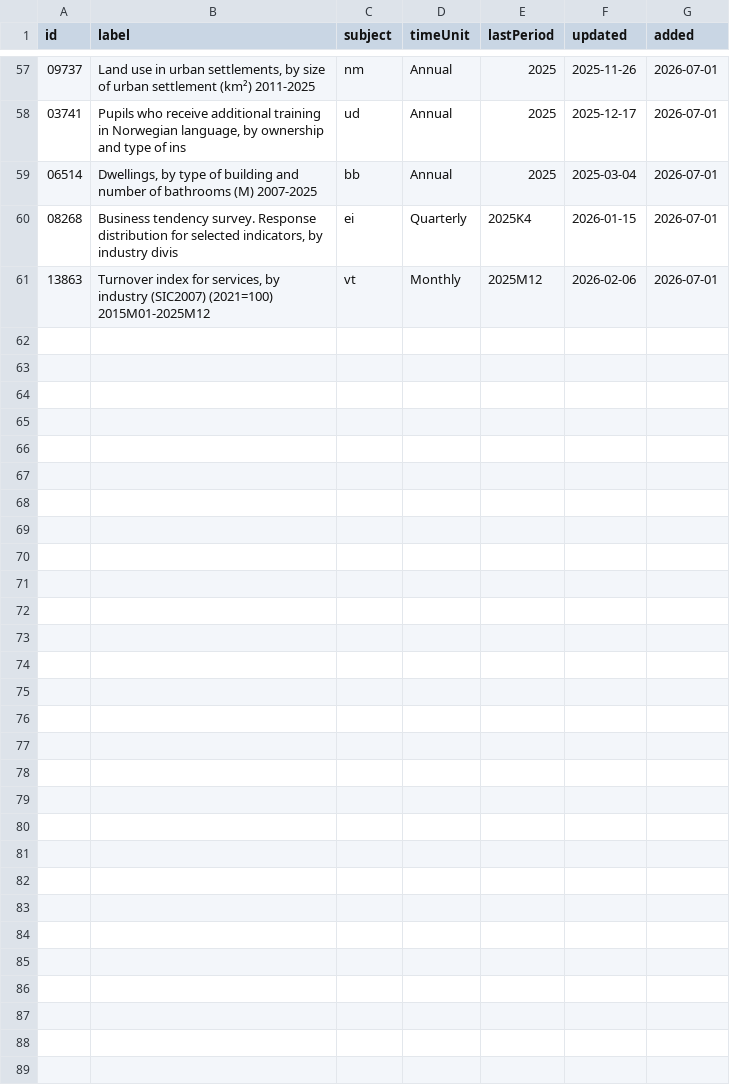
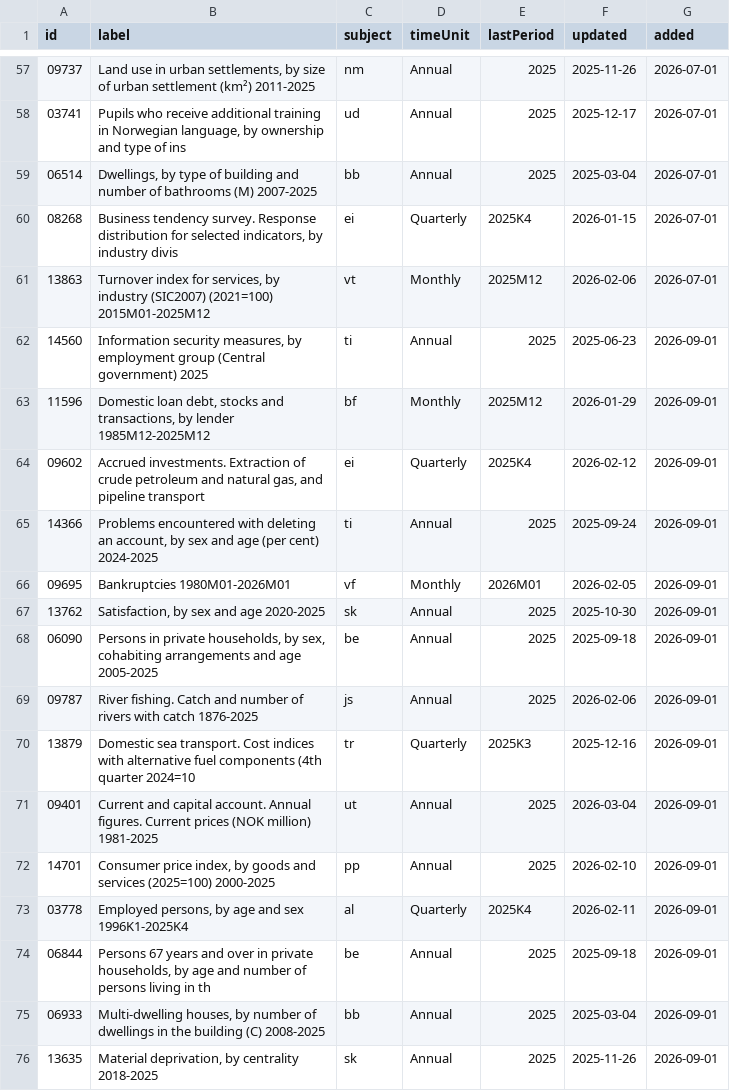
Before and after one commit to simbje/simbje.github.io, a CSV file: ssb-daily/table_pool.csv, drawn as a sheet; only a part is shown, gaps mark what is left out; the diff names each change by its address in the sheet, - before the commit and + after, or states it on an @@ line.

```diff
--- a/ssb-daily/table_pool.csv
+++ b/ssb-daily/table_pool.csv
+row 62: 14560 | Information security measures, by employment group (Central government) 2025 | ti | Annual | 2025 | 2025-06-23 | 2026-09-01
+row 63: 11596 | Domestic loan debt, stocks and transactions, by lender 1985M12-2025M12 | bf | Monthly | 2025M12 | 2026-01-29 | 2026-09-01
+row 64: 09602 | Accrued investments. Extraction of crude petroleum and natural gas, and pipeline transport | ei | Quarterly | 2025K4 | 2026-02-12 | 2026-09-01
+row 65: 14366 | Problems encountered with deleting an account, by sex and age (per cent) 2024-2025 | ti | Annual | 2025 | 2025-09-24 | 2026-09-01
+row 66: 09695 | Bankruptcies 1980M01-2026M01 | vf | Monthly | 2026M01 | 2026-02-05 | 2026-09-01
+row 67: 13762 | Satisfaction, by sex and age 2020-2025 | sk | Annual | 2025 | 2025-10-30 | 2026-09-01
+row 68: 06090 | Persons in private households, by sex, cohabiting arrangements and age 2005-2025 | be | Annual | 2025 | 2025-09-18 | 2026-09-01
+row 69: 09787 | River fishing. Catch and number of rivers with catch 1876-2025 | js | Annual | 2025 | 2026-02-06 | 2026-09-01
+row 70: 13879 | Domestic sea transport. Cost indices with alternative fuel components (4th quarter 2024=10 | tr | Quarterly | 2025K3 | 2025-12-16 | 2026-09-01
+row 71: 09401 | Current and capital account. Annual figures. Current prices (NOK million) 1981-2025 | ut | Annual | 2025 | 2026-03-04 | 2026-09-01
+row 72: 14701 | Consumer price index, by goods and services (2025=100) 2000-2025 | pp | Annual | 2025 | 2026-02-10 | 2026-09-01
+row 73: 03778 | Employed persons, by age and sex 1996K1-2025K4 | al | Quarterly | 2025K4 | 2026-02-11 | 2026-09-01
+row 74: 06844 | Persons 67 years and over in private households, by age and number of persons living in th | be | Annual | 2025 | 2025-09-18 | 2026-09-01
+row 75: 06933 | Multi-dwelling houses, by number of dwellings in the building (C) 2008-2025 | bb | Annual | 2025 | 2025-03-04 | 2026-09-01
+row 76: 13635 | Material deprivation, by centrality 2018-2025 | sk | Annual | 2025 | 2025-11-26 | 2026-09-01
```
